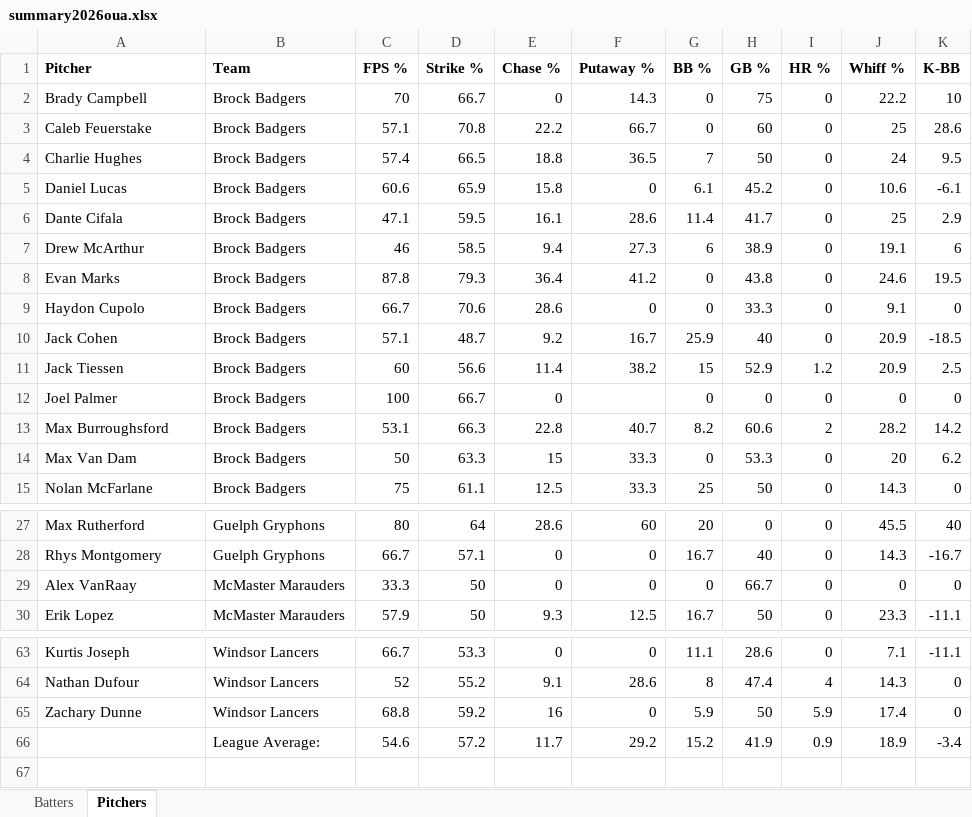
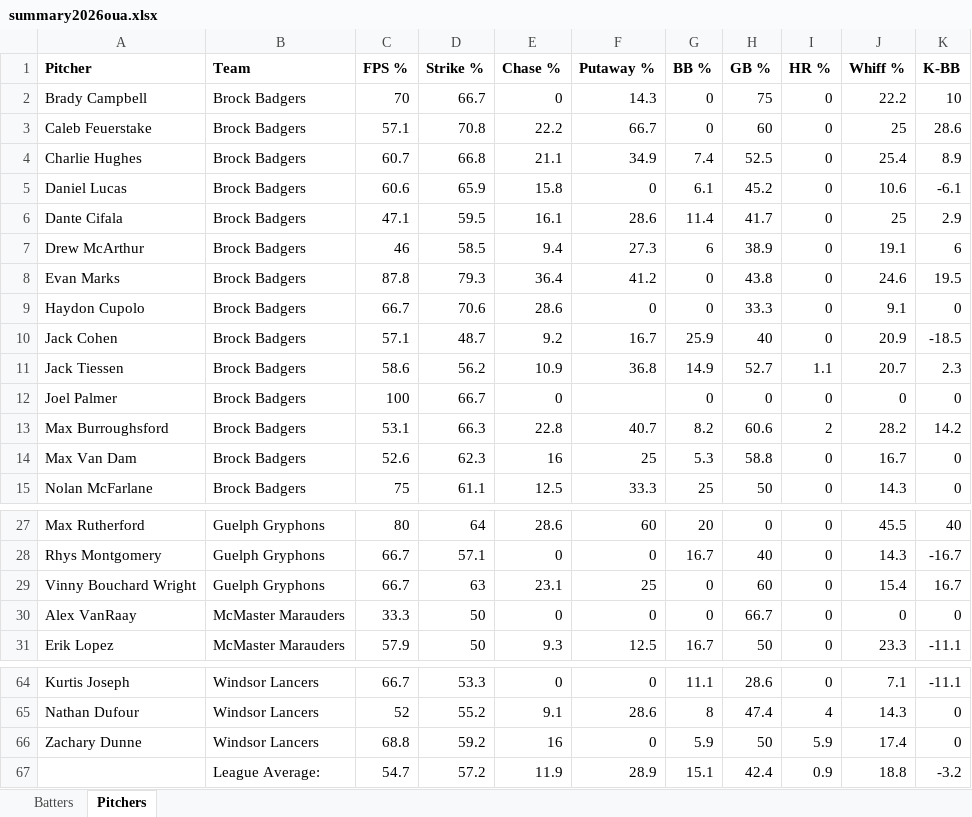
Before and after one commit to bigfishy06/data-diamond, an Excel workbook: oua/data/summary2026oua.xlsx, sheet Pitchers, drawn as a sheet; only a part is shown, gaps mark what is left out; values as stored, in another font and other column widths than the file's, no borders; table styles not drawn; removed rows and columns are numbered as before the commit, all else as after; the diff covers the shown part only; the diff names each change by its address in the sheet, - before the commit and + after, or states it on an @@ line.

```diff
--- a/oua/data/summary2026oua.xlsx (sheet Pitchers)
+++ b/oua/data/summary2026oua.xlsx (sheet Pitchers)
-C4 (FPS %): 57.4
+C4 (FPS %): 60.7
-D4 (Strike %): 66.5
+D4 (Strike %): 66.8
-E4 (Chase %): 18.8
+E4 (Chase %): 21.1
-F4 (Putaway %): 36.5
+F4 (Putaway %): 34.9
-G4 (BB %): 7
+G4 (BB %): 7.4
-H4 (GB %): 50
+H4 (GB %): 52.5
-J4 (Whiff %): 24
+J4 (Whiff %): 25.4
-K4 (K-BB): 9.5
+K4 (K-BB): 8.9
-C11 (FPS %): 60
+C11 (FPS %): 58.6
-D11 (Strike %): 56.6
+D11 (Strike %): 56.2
-E11 (Chase %): 11.4
+E11 (Chase %): 10.9
-F11 (Putaway %): 38.2
+F11 (Putaway %): 36.8
-G11 (BB %): 15
+G11 (BB %): 14.9
-H11 (GB %): 52.9
+H11 (GB %): 52.7
-I11 (HR %): 1.2
+I11 (HR %): 1.1
-J11 (Whiff %): 20.9
+J11 (Whiff %): 20.7
-K11 (K-BB): 2.5
+K11 (K-BB): 2.3
-C14 (FPS %): 50
+C14 (FPS %): 52.6
-D14 (Strike %): 63.3
+D14 (Strike %): 62.3
-E14 (Chase %): 15
+E14 (Chase %): 16
-F14 (Putaway %): 33.3
+F14 (Putaway %): 25
-G14 (BB %): 0
+G14 (BB %): 5.3
-H14 (GB %): 53.3
+H14 (GB %): 58.8
-J14 (Whiff %): 20
+J14 (Whiff %): 16.7
-K14 (K-BB): 6.2
+K14 (K-BB): 0
+row 29: Vinny Bouchard Wright | Guelph Gryphons | 66.7 | 63 | 23.1 | 25 | 0 | 60 | 0 | 15.4 | 16.7
-row 66:  | League Average: | 54.6 | 57.2 | 11.7 | 29.2 | 15.2 | 41.9 | 0.9 | 18.9 | -3.4
+row 67:  | League Average: | 54.7 | 57.2 | 11.9 | 28.9 | 15.1 | 42.4 | 0.9 | 18.8 | -3.2
```
Also changed, not shown: 14 edited cells elsewhere in this sheet, sheet Batters, 4 other files.
